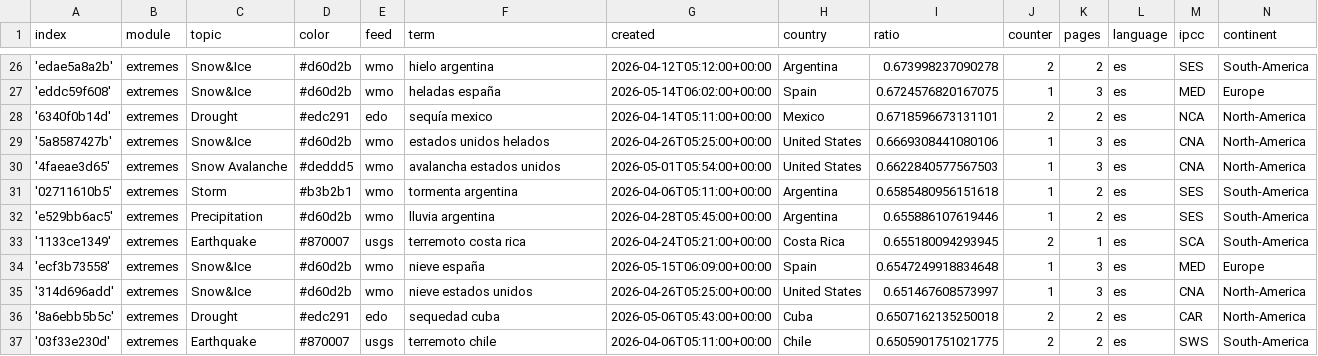
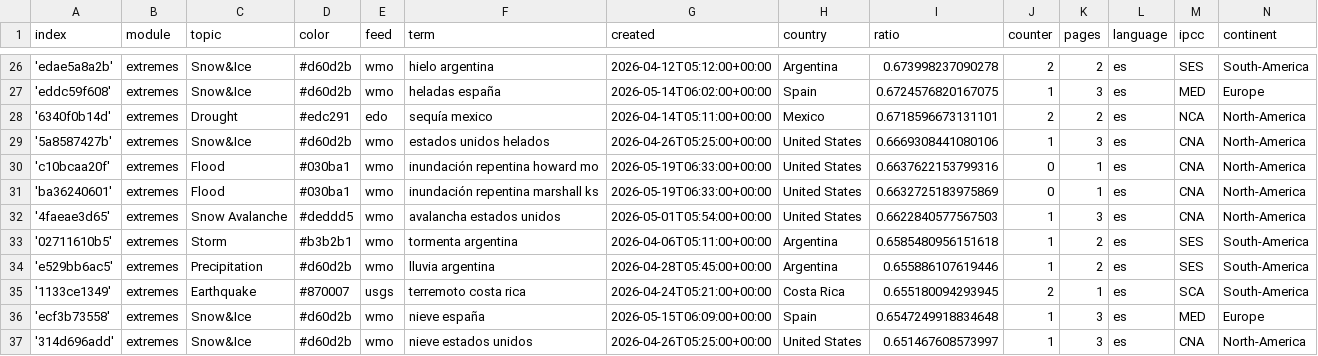
Before and after one commit to jannikdo28-news/spanishExtremes, a CSV file: terms.csv, drawn as a sheet; only a part is shown, gaps mark what is left out; the shorter side is filled out with more unchanged rows; the diff names each change by its address in the sheet, - before the commit and + after, or states it on an @@ line.

Commit message:
Commit from GitHub Actions (import:0.0)

```diff
--- a/terms.csv
+++ b/terms.csv
+row 30: 'c10bcaa20f' | extremes | Flood | #030ba1 | wmo | inundación repentina howard mo | 2026-05-19T06:33:00+00:00 | United States | 0.6637622153799316 | 0 | 1 | es | CNA | North-America
+row 31: 'ba36240601' | extremes | Flood | #030ba1 | wmo | inundación repentina marshall ks | 2026-05-19T06:33:00+00:00 | United States | 0.6632725183975869 | 0 | 1 | es | CNA | North-America
```
